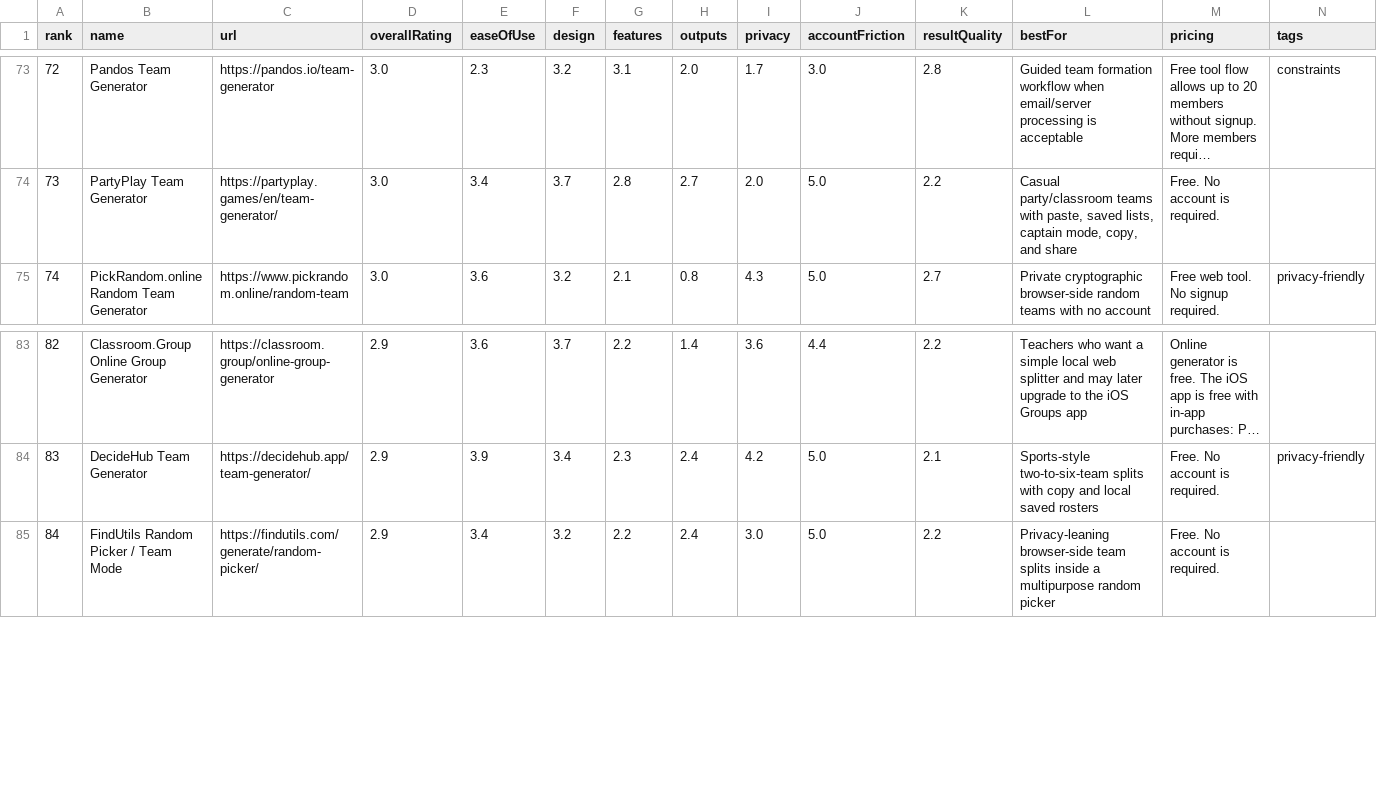
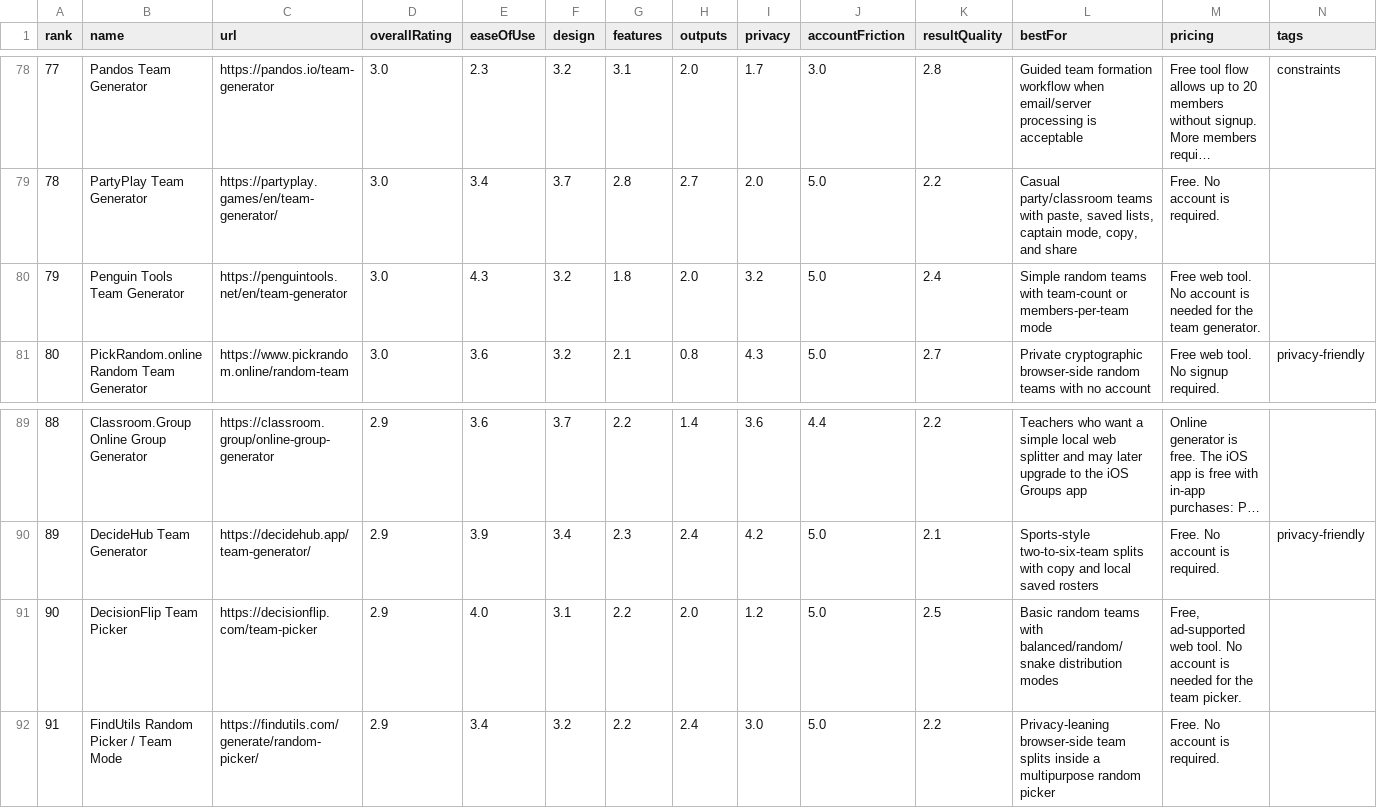
Before and after one commit to guwidoe/awesome-group-generators, a CSV file: data/tools.csv, drawn as a sheet; only a part is shown, gaps mark what is left out; long unchanged cells end in …; the diff covers the shown part only; the diff names each change by its address in the sheet, - before the commit and + after, or states it on an @@ line.

Commit message:
docs(data): add newly discovered generator reviews

```diff
--- a/data/tools.csv
+++ b/data/tools.csv
@@ column A (rank) renumbered from row 19 down @@
+row 80: 79 | Penguin Tools Team Generator | https://penguintools.net/en/team-generator | 3.0 | 4.3 | 3.2 | 1.8 | 2.0 | 3.2 | 5.0 | 2.4 | Simple random teams with team-count or members-per-team mode | Free web tool. No account is needed for the team generator.
+row 91: 90 | DecisionFlip Team Picker | https://decisionflip.com/team-picker | 2.9 | 4.0 | 3.1 | 2.2 | 2.0 | 1.2 | 5.0 | 2.5 | Basic random teams with balanced/random/snake distribution modes | Free, ad-supported web tool. No account is needed for the team picker.
```
Also changed, not shown: 7 added rows elsewhere in this file, 3 other files.
